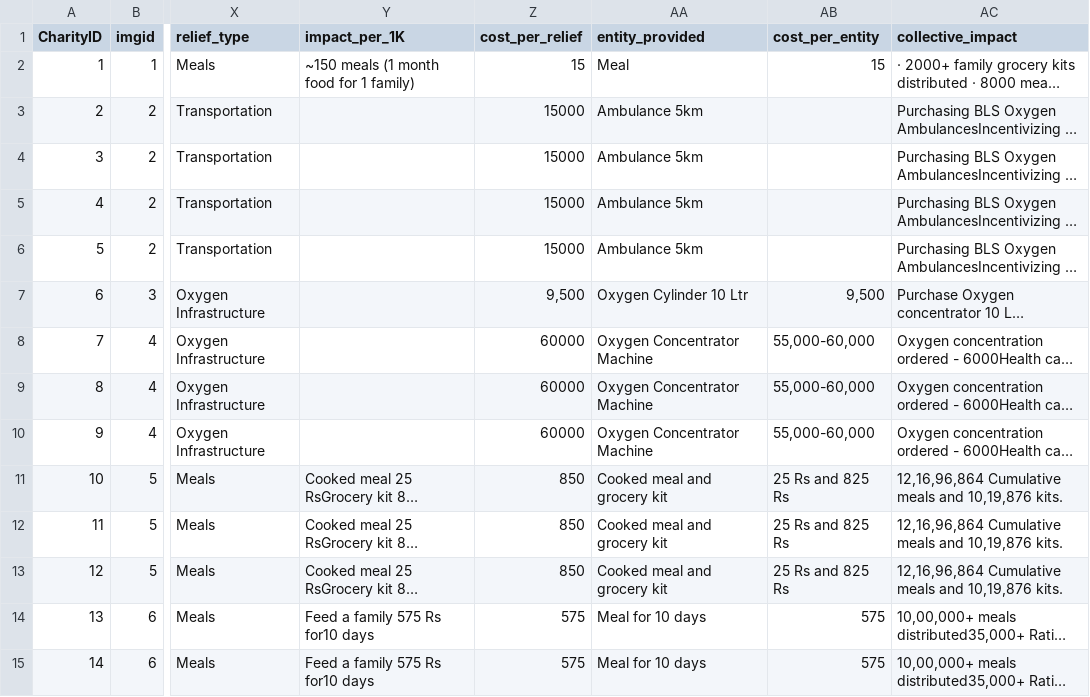
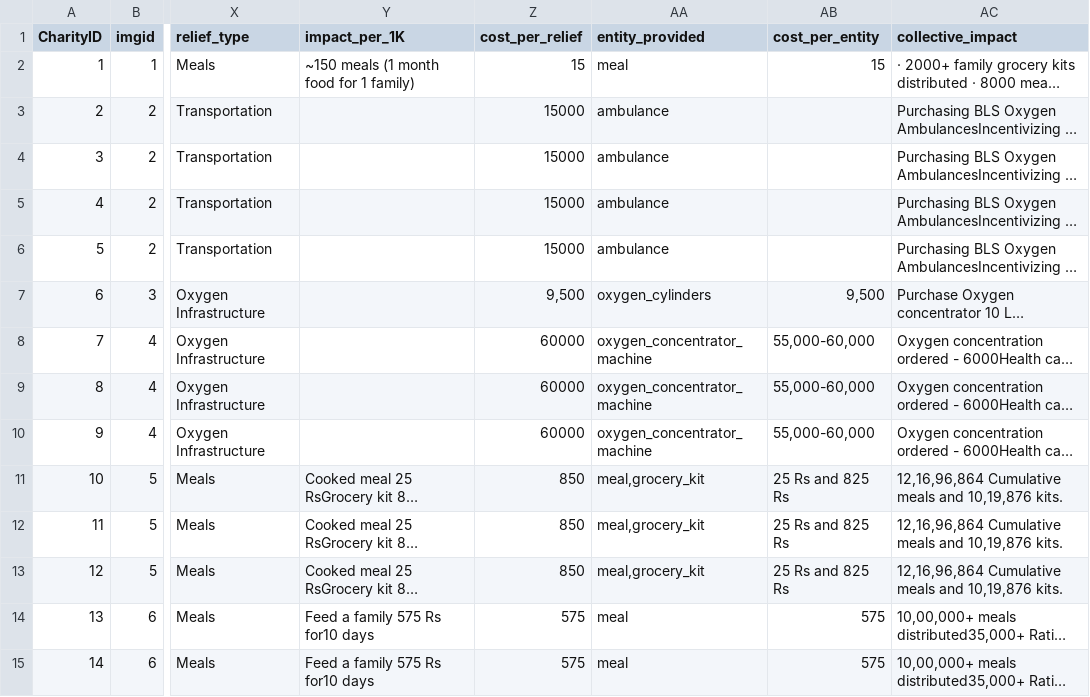
Before and after one commit to richameher/charitable-giving, a CSV file: data/charities_list_clean.csv, drawn as a sheet; only a part is shown, gaps mark what is left out; long unchanged cells end in …; the diff covers the shown part only; the diff names each change by its address in the sheet, - before the commit and + after, or states it on an @@ line.

Commit message:
Updated impact aggregate at sub-entities

```diff
--- a/data/charities_list_clean.csv
+++ b/data/charities_list_clean.csv
-AA2 (entity_provided): Meal
+AA2 (entity_provided): meal
-AA3:AA6 (entity_provided): Ambulance 5km
+AA3:AA6 (entity_provided): ambulance
-AA7 (entity_provided): Oxygen Cylinder 10 Ltr
+AA7 (entity_provided): oxygen_cylinders
-AA8:AA10 (entity_provided): Oxygen Concentrator Machine
+AA8:AA10 (entity_provided): oxygen_concentrator_machine
-AA11:AA13 (entity_provided): Cooked meal and grocery kit
+AA11:AA13 (entity_provided): meal,grocery_kit
-AA14:AA15 (entity_provided): Meal for 10 days
+AA14:AA15 (entity_provided): meal
```
Also changed, not shown: 24 edited cells elsewhere in this file, 7 other files.
